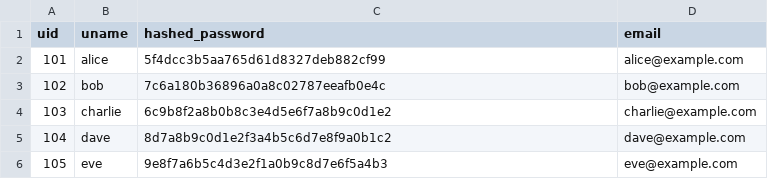
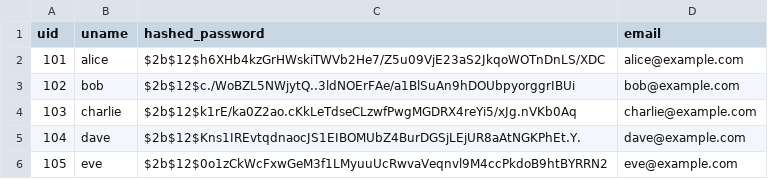
Before and after one commit to Jeakai/CS348-Project, a CSV file: db/dummy/users.csv, drawn as a sheet.

Commit message:
updated hashed_passwords

```diff
--- a/db/dummy/users.csv
+++ b/db/dummy/users.csv
@@ -1,6 +1,6 @@
 uid,uname,hashed_password,email
-101,alice,5f4dcc3b5aa765d61d8327deb882cf99,alice@example.com
-102,bob,7c6a180b36896a0a8c02787eeafb0e4c,bob@example.com
-103,charlie,6c9b8f2a8b0b8c3e4d5e6f7a8b9c0d1e2,charlie@example.com
-104,dave,8d7a8b9c0d1e2f3a4b5c6d7e8f9a0b1c2,dave@example.com
-105,eve,9e8f7a6b5c4d3e2f1a0b9c8d7e6f5a4b3,eve@example.com
+101,alice,$2b$12$h6XHb4kzGrHWskiTWVb2He7/Z5u09VjE23aS2JkqoWOTnDnLS/XDC,alice@example.com
+102,bob,$2b$12$c./WoBZL5NWjytQ..3ldNOErFAe/a1BlSuAn9hDOUbpyorggrIBUi,bob@example.com
+103,charlie,$2b$12$k1rE/ka0Z2ao.cKkLeTdseCLzwfPwgMGDRX4reYi5/xJg.nVKb0Aq,charlie@example.com
+104,dave,$2b$12$Kns1IREvtqdnaocJS1EIBOMUbZ4BurDGSjLEjUR8aAtNGKPhEt.Y.,dave@example.com
+105,eve,$2b$12$0o1zCkWcFxwGeM3f1LMyuuUcRwvaVeqnvl9M4ccPkdoB9htBYRRN2,eve@example.com
```
